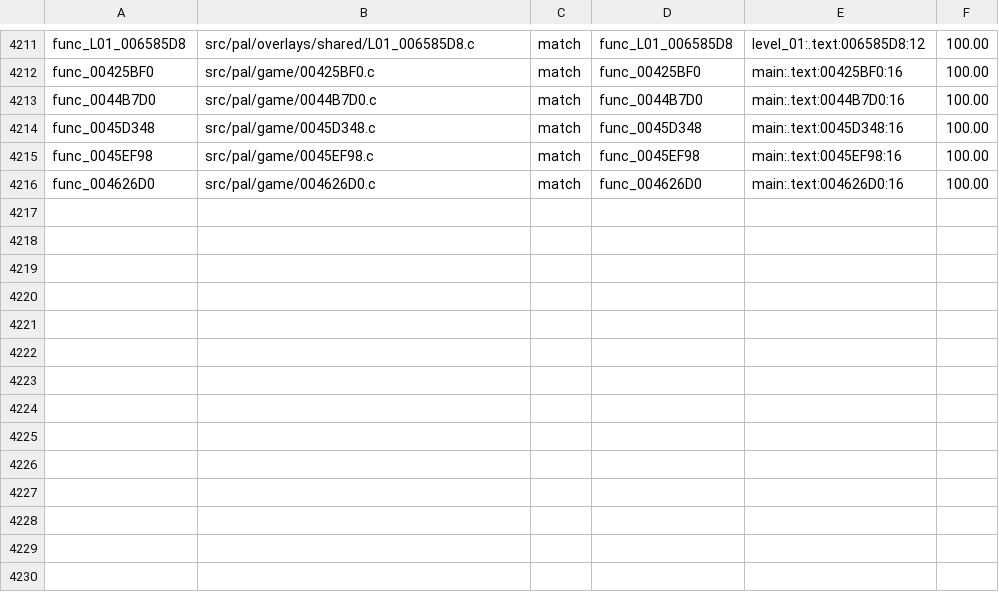
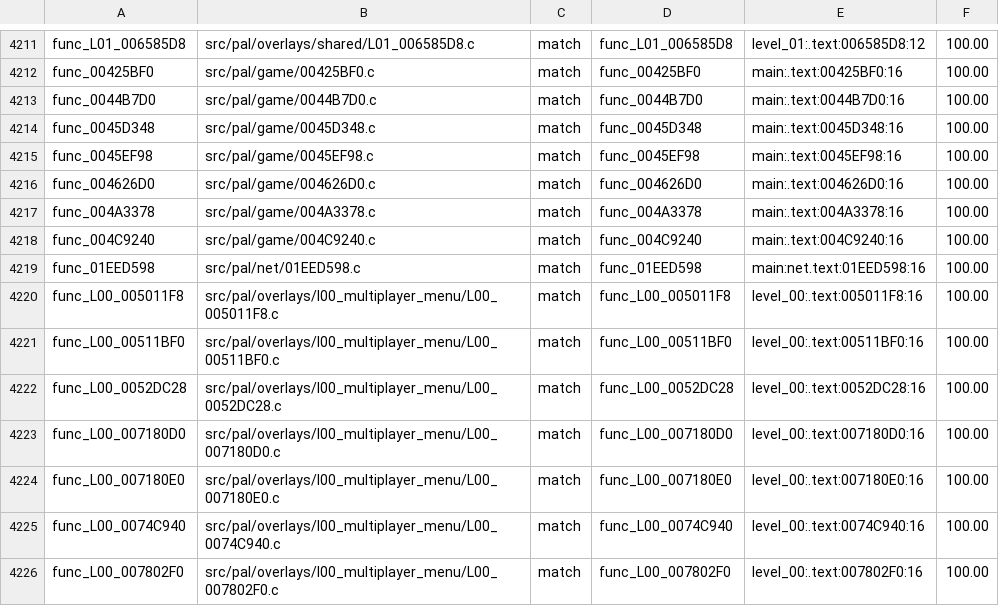
Before and after one commit to BlindFire1200/rac4-decomp, a TSV file: config/pal/map.tsv, drawn as a sheet; only a part is shown, gaps mark what is left out.

```diff
--- a/config/pal/map.tsv
+++ b/config/pal/map.tsv
@@ -4216 +4216,11 @@ func_0045EF98	src/pal/game/0045EF98.c	match	func_0045EF98	main:.text:0045EF98:16
 func_004626D0	src/pal/game/004626D0.c	match	func_004626D0	main:.text:004626D0:16	100.00
+func_004A3378	src/pal/game/004A3378.c	match	func_004A3378	main:.text:004A3378:16	100.00
+func_004C9240	src/pal/game/004C9240.c	match	func_004C9240	main:.text:004C9240:16	100.00
+func_01EED598	src/pal/net/01EED598.c	match	func_01EED598	main:net.text:01EED598:16	100.00
+func_L00_005011F8	src/pal/overlays/l00_multiplayer_menu/L00_005011F8.c	match	func_L00_005011F8	level_00:.text:005011F8:16	100.00
+func_L00_00511BF0	src/pal/overlays/l00_multiplayer_menu/L00_00511BF0.c	match	func_L00_00511BF0	level_00:.text:00511BF0:16	100.00
+func_L00_0052DC28	src/pal/overlays/l00_multiplayer_menu/L00_0052DC28.c	match	func_L00_0052DC28	level_00:.text:0052DC28:16	100.00
+func_L00_007180D0	src/pal/overlays/l00_multiplayer_menu/L00_007180D0.c	match	func_L00_007180D0	level_00:.text:007180D0:16	100.00
+func_L00_007180E0	src/pal/overlays/l00_multiplayer_menu/L00_007180E0.c	match	func_L00_007180E0	level_00:.text:007180E0:16	100.00
+func_L00_0074C940	src/pal/overlays/l00_multiplayer_menu/L00_0074C940.c	match	func_L00_0074C940	level_00:.text:0074C940:16	100.00
+func_L00_007802F0	src/pal/overlays/l00_multiplayer_menu/L00_007802F0.c	match	func_L00_007802F0	level_00:.text:007802F0:16	100.00
```
Also changed, not shown: config/us/map.tsv, 12 other files.
